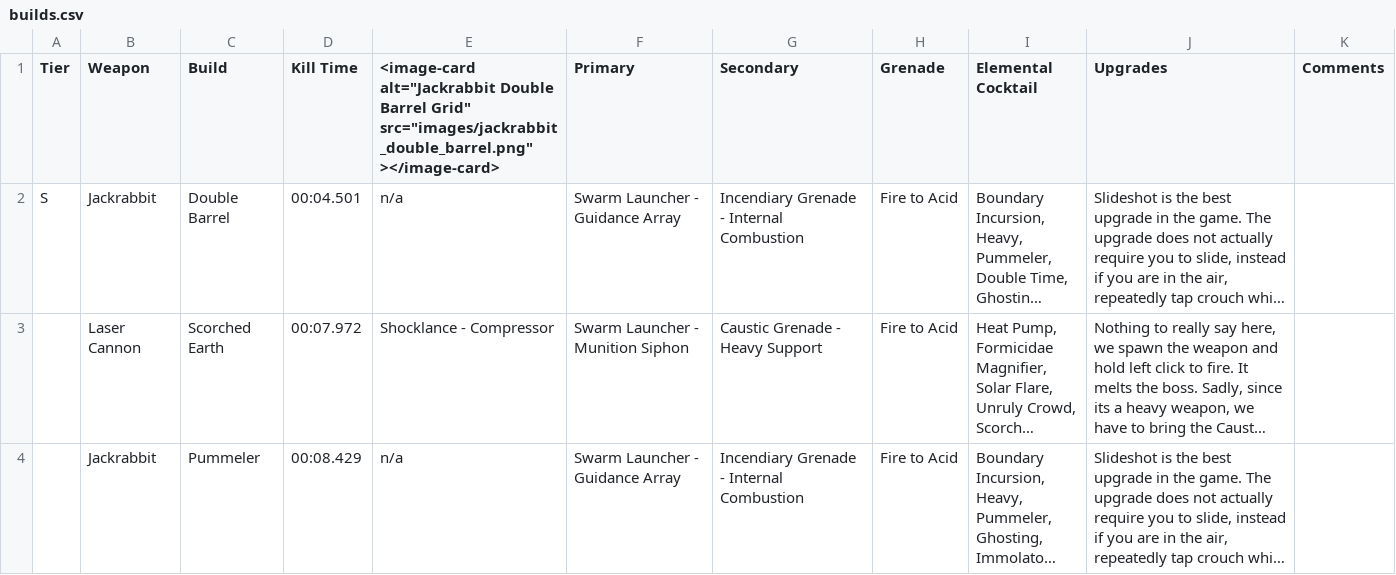
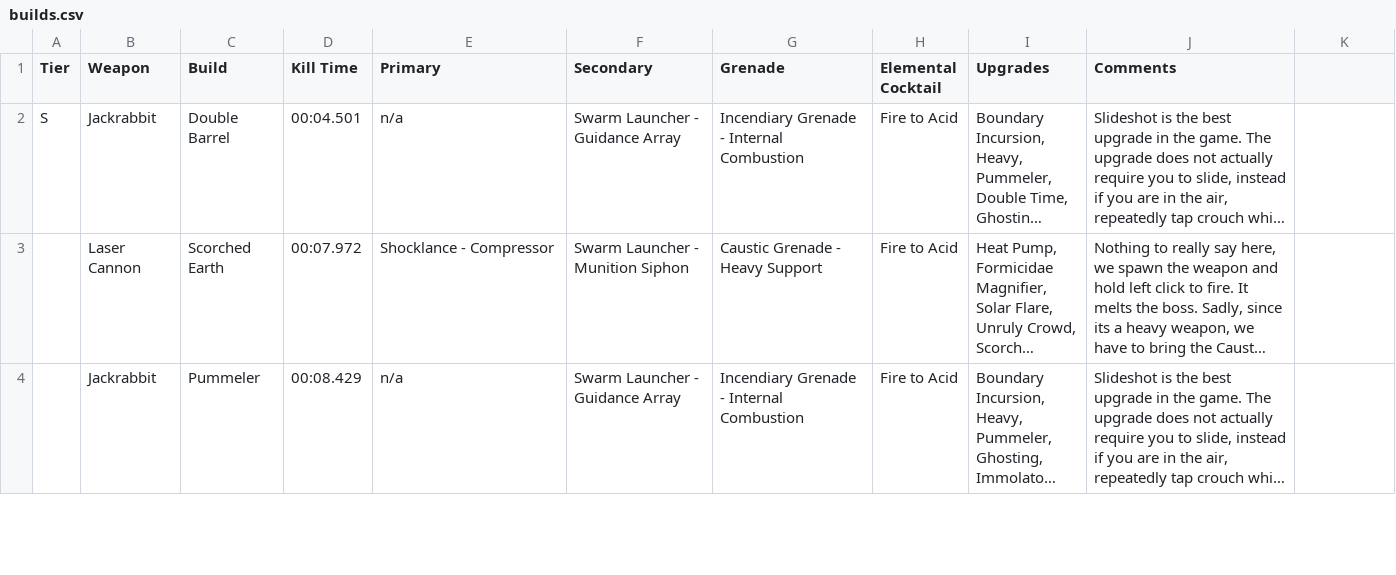
Before and after one commit to Little-Sparroh/Mycopunk-Amalgamation-Builds, a CSV file: builds.csv, drawn as a sheet; only a part is shown; long unchanged cells end in …; the diff names each change by its address in the sheet, - before the commit and + after, or states it on an @@ line.

```diff
--- a/builds.csv
+++ b/builds.csv
-E1: <image-card alt="Jackrabbit Double Barrel Grid" src="images/jackrabbit_double_barrel.png" ></image-card>
+E1: Primary
-F1: Primary
+F1: Secondary
-G1: Secondary
+G1: Grenade
-H1: Grenade
+H1: Elemental Cocktail
-I1: Elemental Cocktail
+I1: Upgrades
-J1: Upgrades
+J1: Comments
-K1: Comments
+K1: (empty)
```
